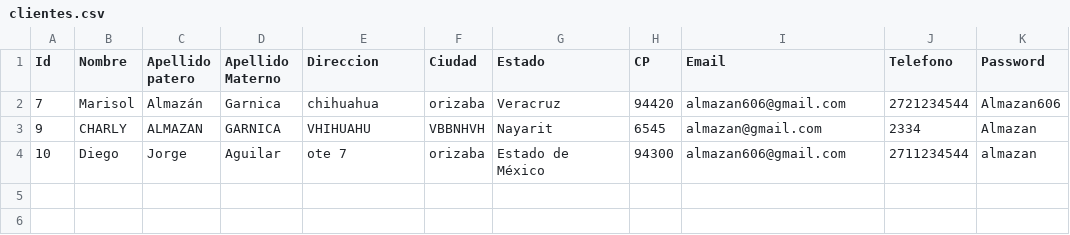
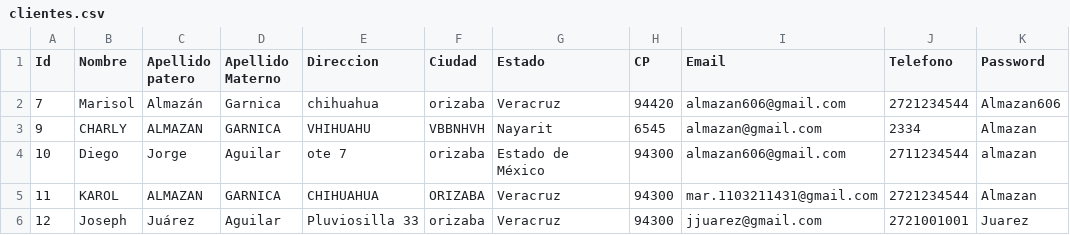
Before and after one commit to jjuarezitc-010291/josmar, a CSV file: db/clientes.csv, drawn as a sheet.

```diff
--- a/db/clientes.csv
+++ b/db/clientes.csv
@@ -4 +4,3 @@ Id,Nombre,"Apellido patero","Apellido Materno",Direccion,Ciudad,Estado,CP,Email,
 10,Diego,Jorge,Aguilar,"ote 7",orizaba,"Estado de México",94300,almazan606@gmail.com,2711234544,almazan
+11,KAROL,ALMAZAN,GARNICA,CHIHUAHUA,ORIZABA,Veracruz,94300,mar.1103211431@gmail.com,2721234544,Almazan
+12,Joseph,"Juárez ","Aguilar ","Pluviosilla 33","orizaba ",Veracruz,94300,jjuarez@gmail.com,2721001001,Juarez
```
Also changed, not shown: db/productos.csv, 1 other file.
